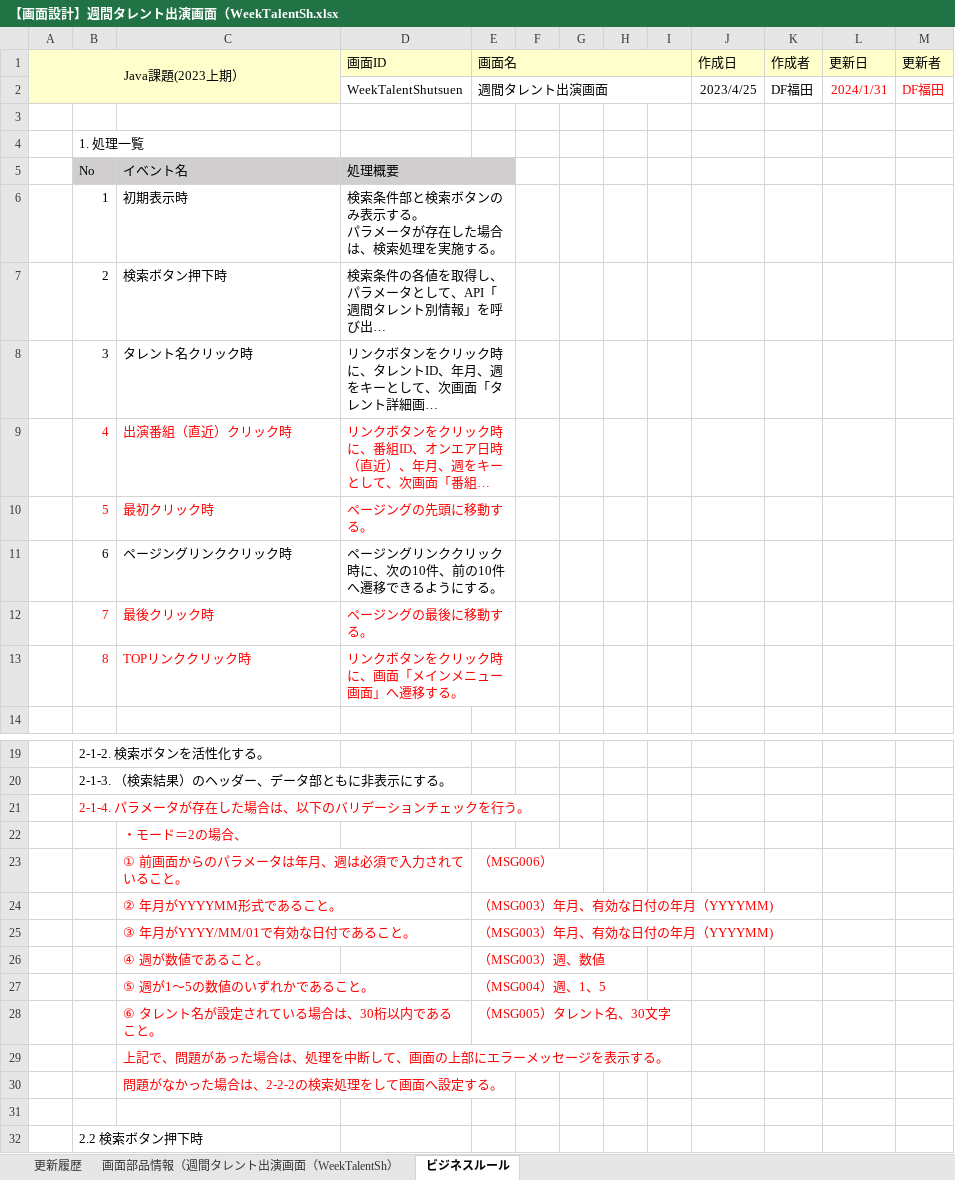
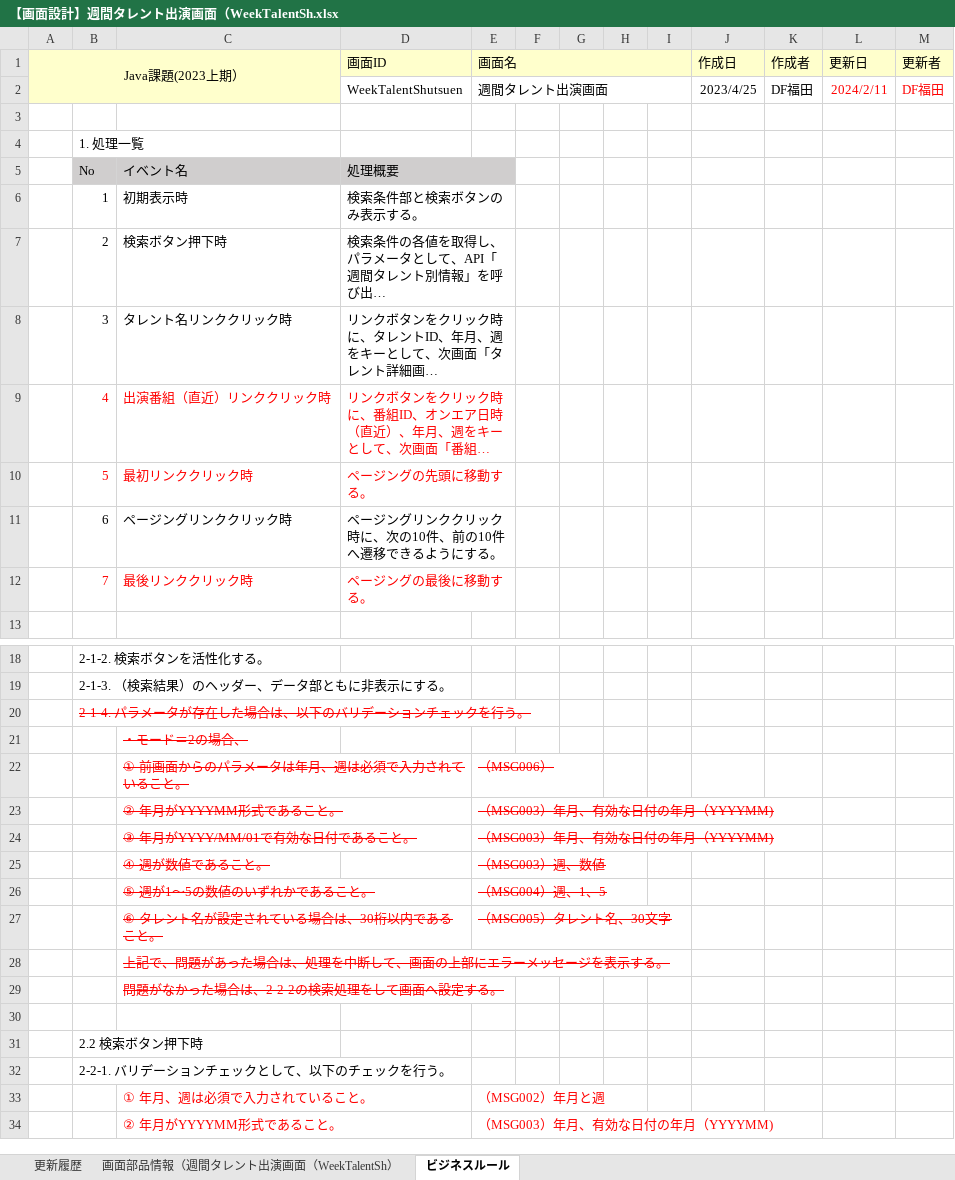
Before and after one commit to Fukuta-Y/TalentSearchCommon, an Excel workbook: doc/2023年下期/【修正版】2023年上期/【画面設計】週間タレント出演画面（WeekTalentSh.xlsx, sheet ビジネスルール, drawn as a sheet; only a part is shown, gaps mark what is left out; the shorter side is filled out with more unchanged rows; long unchanged cells end in …; values as stored, in another font and other column widths than the file's, no borders; charts and pictures not drawn; removed rows and columns are numbered as before the commit, all else as after; ↵ is a line break in a cell; the diff covers the shown part only; the diff names each change by its address in the sheet, - before the commit and + after, or states it on an @@ line.

```diff
--- a/doc/2023年下期/【修正版】2023年上期/【画面設計】週間タレント出演画面（WeekTalentSh.xlsx (sheet ビジネスルール)
+++ b/doc/2023年下期/【修正版】2023年上期/【画面設計】週間タレント出演画面（WeekTalentSh.xlsx (sheet ビジネスルール)
-L2 (更新日): 2024/1/31
+L2 (更新日): 2024/2/11
-D6 (画面ID): 検索条件部と検索ボタンのみ表示する。 ↵ パラメータが存在した場合は、検索処理を実施する。
+D6 (画面ID): 検索条件部と検索ボタンのみ表示する。
-C8: タレント名クリック時
+C8: タレント名リンククリック時
-C9: 出演番組（直近）クリック時
+C9: 出演番組（直近）リンククリック時
-C10: 最初クリック時
+C10: 最初リンククリック時
-C12: 最後クリック時
+C12: 最後リンククリック時
-row 13:  | 8 | TOPリンククリック時 | リンクボタンをクリック時に、画面「メインメニュー画面」へ遷移する。
-B20 strikethrough: off
+B20 strikethrough: on
-C21:C29 strikethrough: off
+C21:C29 strikethrough: on
-E22:E27 strikethrough: off
+E22:E27 strikethrough: on
```
Also changed, not shown: 3 removed rows and 4 edited cells elsewhere in this sheet, sheet 画面部品情報（週間タレント出演画面（WeekTalentSh）, sheet 更新履歴, charts or pictures, doc/2023年下期/【修正版】2023年上期/【画面設計】タレント詳細画面（TalentDetail.vue).xlsx, doc/2023年下期/【画面設計】オンエア管理参照ダイアログ（OnAirKanriRefDialog.vue).xlsx, 13 other files.
